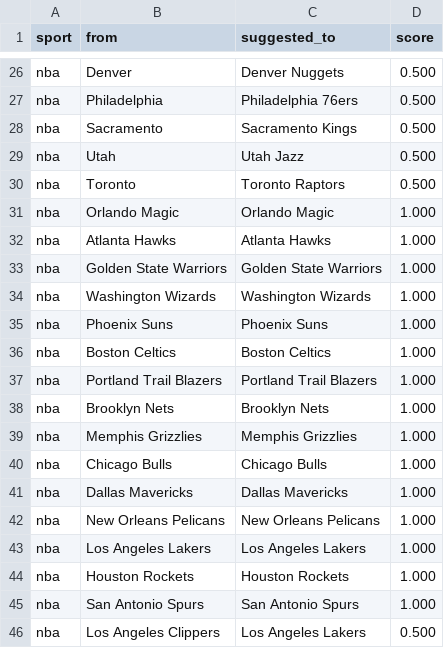
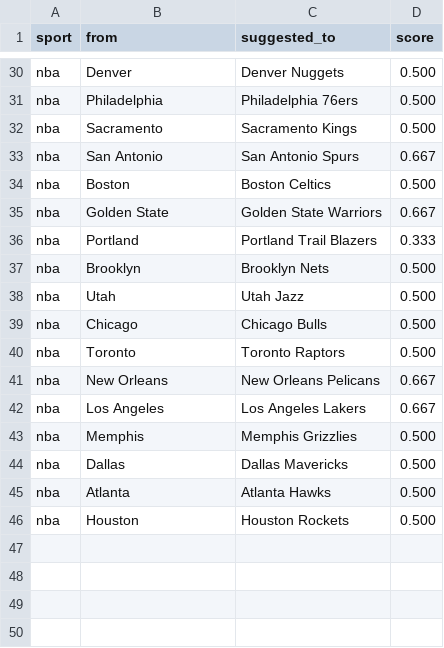
Before and after one commit to cterpening/What_Channel_Is_The_Game, a CSV file: alias_suggestions_nba.csv, drawn as a sheet; only a part is shown, gaps mark what is left out; the diff covers the shown part only.

```diff
--- a/alias_suggestions_nba.csv
+++ b/alias_suggestions_nba.csv
@@ -28,19 +32,15 @@ nba,Philadelphia,Philadelphia 76ers,0.500
 nba,Sacramento,Sacramento Kings,0.500
+nba,San Antonio,San Antonio Spurs,0.667
+nba,Boston,Boston Celtics,0.500
+nba,Golden State,Golden State Warriors,0.667
+nba,Portland,Portland Trail Blazers,0.333
+nba,Brooklyn,Brooklyn Nets,0.500
 nba,Utah,Utah Jazz,0.500
+nba,Chicago,Chicago Bulls,0.500
 nba,Toronto,Toronto Raptors,0.500
-nba,Orlando Magic,Orlando Magic,1.000
-nba,Atlanta Hawks,Atlanta Hawks,1.000
-nba,Golden State Warriors,Golden State Warriors,1.000
-nba,Washington Wizards,Washington Wizards,1.000
-nba,Phoenix Suns,Phoenix Suns,1.000
-nba,Boston Celtics,Boston Celtics,1.000
-nba,Portland Trail Blazers,Portland Trail Blazers,1.000
-nba,Brooklyn Nets,Brooklyn Nets,1.000
-nba,Memphis Grizzlies,Memphis Grizzlies,1.000
-nba,Chicago Bulls,Chicago Bulls,1.000
-nba,Dallas Mavericks,Dallas Mavericks,1.000
-nba,New Orleans Pelicans,New Orleans Pelicans,1.000
-nba,Los Angeles Lakers,Los Angeles Lakers,1.000
-nba,Houston Rockets,Houston Rockets,1.000
-nba,San Antonio Spurs,San Antonio Spurs,1.000
-nba,Los Angeles Clippers,Los Angeles Lakers,0.500
+nba,New Orleans,New Orleans Pelicans,0.667
+nba,Los Angeles,Los Angeles Lakers,0.667
+nba,Memphis,Memphis Grizzlies,0.500
+nba,Dallas,Dallas Mavericks,0.500
+nba,Atlanta,Atlanta Hawks,0.500
+nba,Houston,Houston Rockets,0.500
```
Also changed, not shown: 12 added rows, 3 removed rows and 4 moved rows elsewhere in this file, 4 other files.
